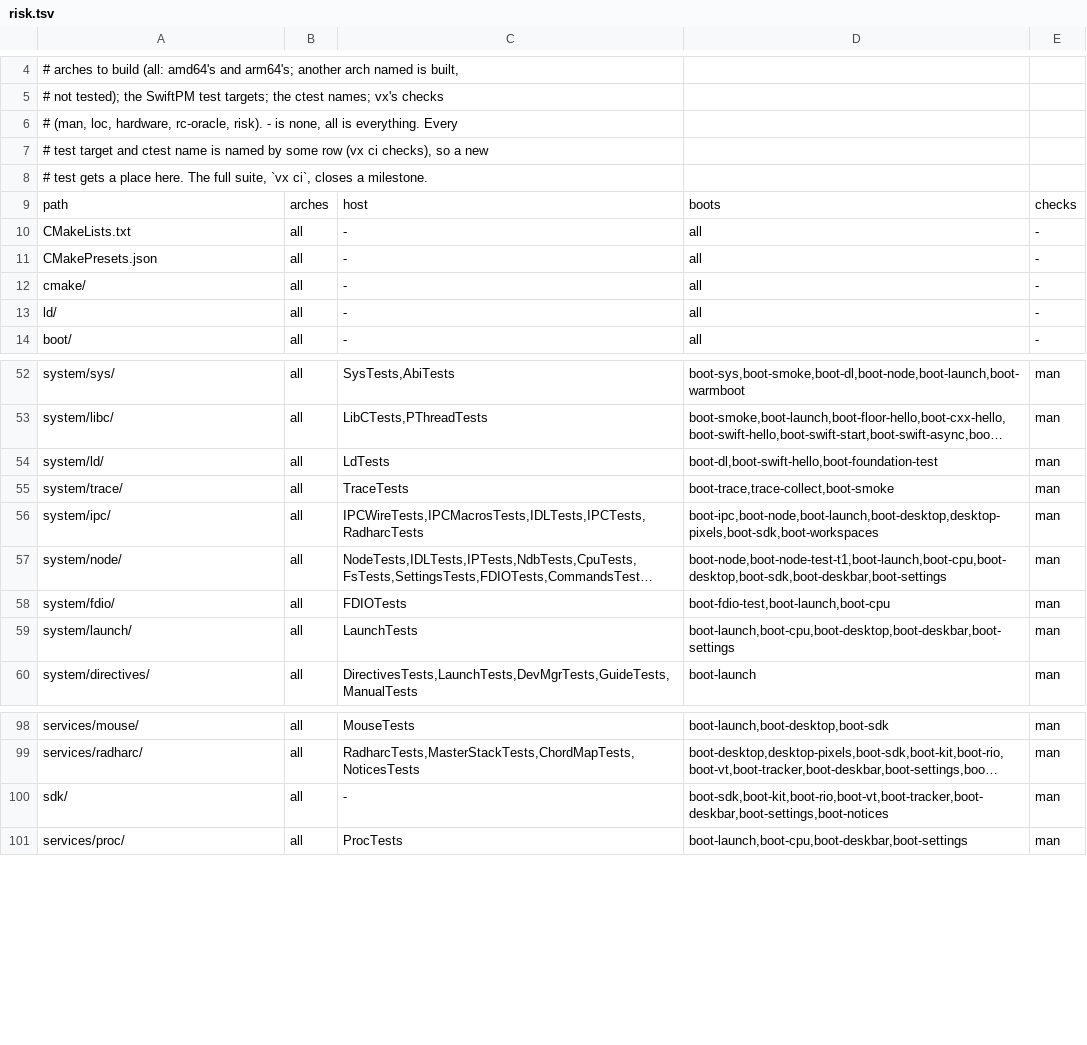
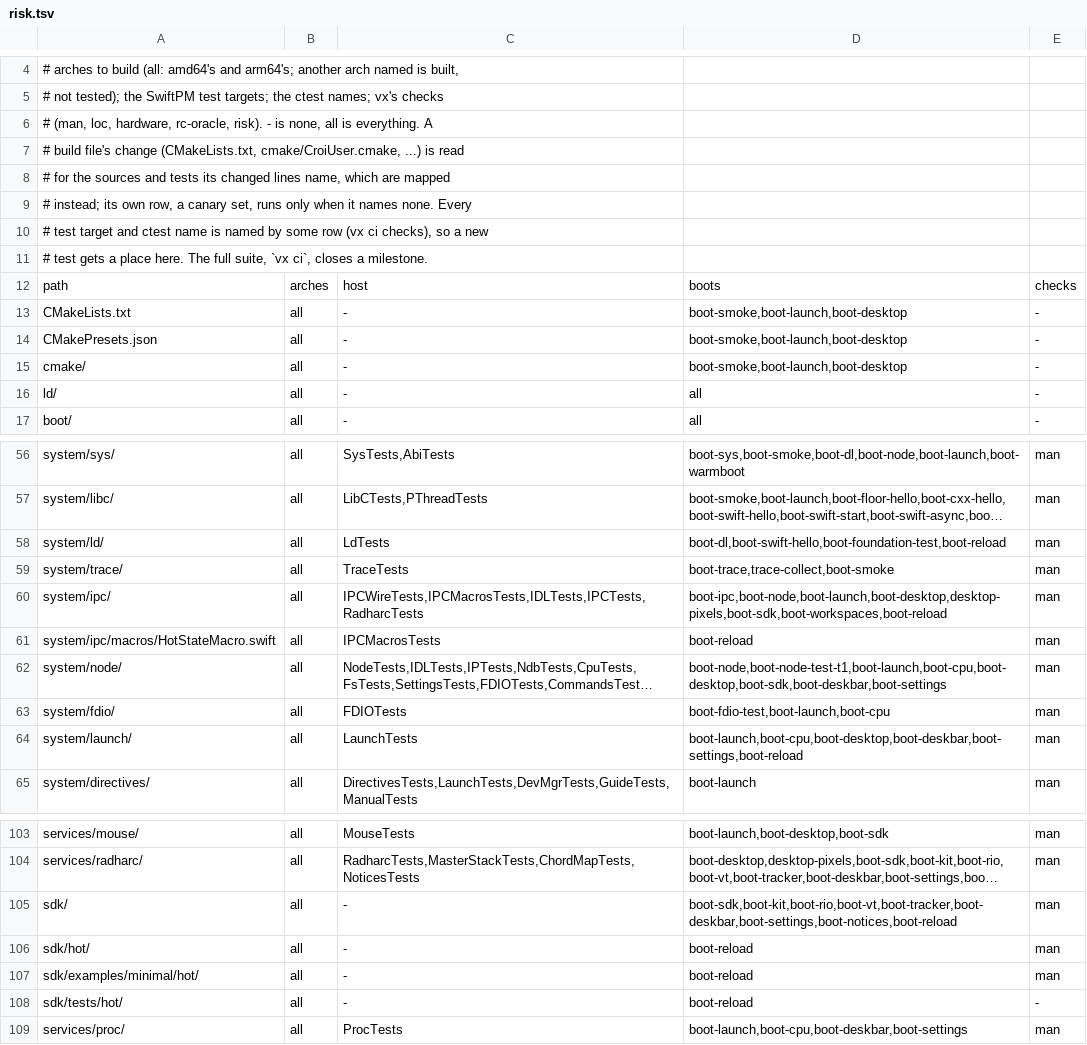
Before and after one commit to JamesKane/VectraOS, a TSV file: docs/risk.tsv, drawn as a sheet; only a part is shown, gaps mark what is left out; long unchanged cells end in …; addresses are those after the commit; the diff covers the shown part only; the diff names each change by its address in the sheet, - before the commit and + after, or states it on an @@ line.

```diff
--- a/docs/risk.tsv
+++ b/docs/risk.tsv
-A6: …is everything. Every
+A6: …is everything. A
+row 7: # build file's change (CMakeLists.txt, cmake/CroiUser.cmake, ...) is read
+row 8: # for the sources and tests its changed lines name, which are mapped
+row 9: # instead; its own row, a canary set, runs only when it names none. Every
-D13:D15: all
+D13:D15: boot-smoke,boot-launch,boot-desktop
-D58: boot-dl,boot-swift-hello,boot-foundation-test
+D58: boot-dl,boot-swift-hello,boot-foundation-test,boot-reload
-D60: boot-ipc,boot-node,boot-launch,boot-desktop,desktop-pixels,boot-sdk,boot-workspaces
+D60: boot-ipc,boot-node,boot-launch,boot-desktop,desktop-pixels,boot-sdk,boot-workspaces,boot-reload
+row 61: system/ipc/macros/HotStateMacro.swift | all | IPCMacrosTests | boot-reload | man
-D64: boot-launch,boot-cpu,boot-desktop,boot-deskbar,boot-settings
+D64: boot-launch,boot-cpu,boot-desktop,boot-deskbar,boot-settings,boot-reload
-D105: boot-sdk,boot-kit,boot-rio,boot-vt,boot-tracker,boot-deskbar,boot-settings,boot-notices
+D105: boot-sdk,boot-kit,boot-rio,boot-vt,boot-tracker,boot-deskbar,boot-settings,boot-notices,boot-reload
+row 106: sdk/hot/ | all | - | boot-reload | man
+row 107: sdk/examples/minimal/hot/ | all | - | boot-reload | man
+row 108: sdk/tests/hot/ | all | - | boot-reload | -
```
Also changed, not shown: 1 added row and 2 edited cells elsewhere in this file, 34 other files.
